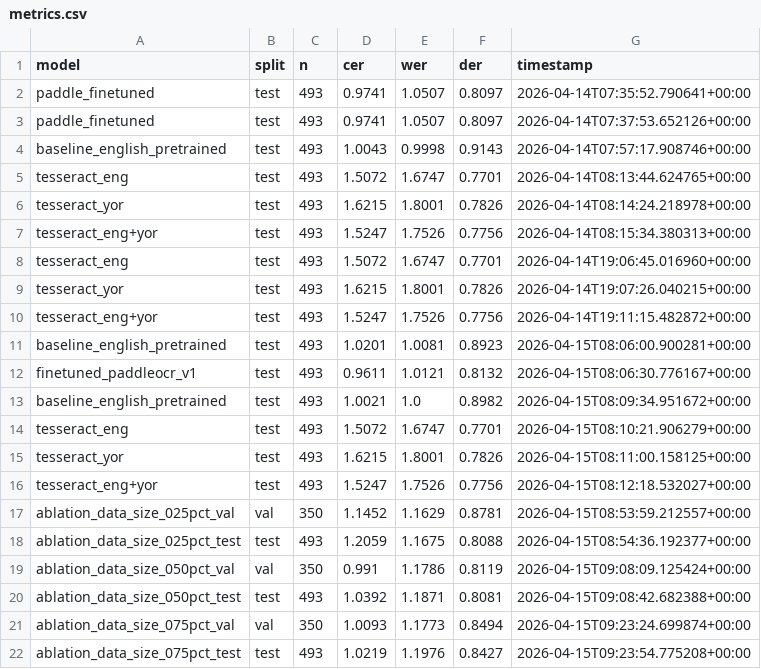
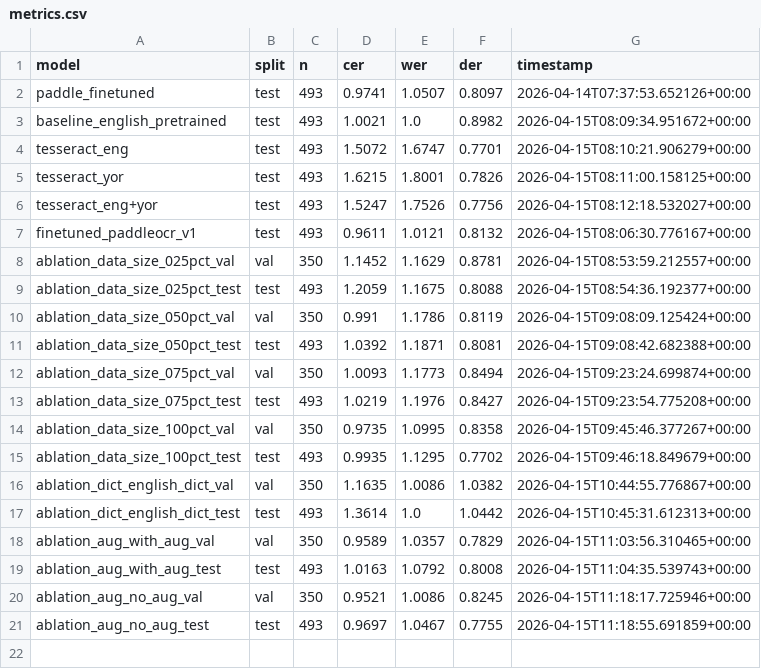
Before and after one commit to sam4rano/yoruba_ocr_research, a CSV file: results/tables/metrics.csv, drawn as a sheet; only a part is shown; the shorter side is filled out with more unchanged rows.

```diff
--- a/results/tables/metrics.csv
+++ b/results/tables/metrics.csv
@@ -1,13 +1,3 @@
 model,split,n,cer,wer,der,timestamp
-paddle_finetuned,test,493,0.9741,1.0507,0.8097,2026-04-14T07:35:52.790641+00:00
 paddle_finetuned,test,493,0.9741,1.0507,0.8097,2026-04-14T07:37:53.652126+00:00
-baseline_english_pretrained,test,493,1.0043,0.9998,0.9143,2026-04-14T07:57:17.908746+00:00
-tesseract_eng,test,493,1.5072,1.6747,0.7701,2026-04-14T08:13:44.624765+00:00
-tesseract_yor,test,493,1.6215,1.8001,0.7826,2026-04-14T08:14:24.218978+00:00
-tesseract_eng+yor,test,493,1.5247,1.7526,0.7756,2026-04-14T08:15:34.380313+00:00
-tesseract_eng,test,493,1.5072,1.6747,0.7701,2026-04-14T19:06:45.016960+00:00
-tesseract_yor,test,493,1.6215,1.8001,0.7826,2026-04-14T19:07:26.040215+00:00
-tesseract_eng+yor,test,493,1.5247,1.7526,0.7756,2026-04-14T19:11:15.482872+00:00
-baseline_english_pretrained,test,493,1.0201,1.0081,0.8923,2026-04-15T08:06:00.900281+00:00
-finetuned_paddleocr_v1,test,493,0.9611,1.0121,0.8132,2026-04-15T08:06:30.776167+00:00
 baseline_english_pretrained,test,493,1.0021,1.0,0.8982,2026-04-15T08:09:34.951672+00:00
@@ -16,2 +6,3 @@ tesseract_yor,test,493,1.6215,1.8001,0.7826,2026-04-15T08:11:00.158125+00:00
 tesseract_eng+yor,test,493,1.5247,1.7526,0.7756,2026-04-15T08:12:18.532027+00:00
+finetuned_paddleocr_v1,test,493,0.9611,1.0121,0.8132,2026-04-15T08:06:30.776167+00:00
 ablation_data_size_025pct_val,val,350,1.1452,1.1629,0.8781,2026-04-15T08:53:59.212557+00:00
```
Also changed, not shown: results/tables/table1_main_comparison.csv, 14 other files.
